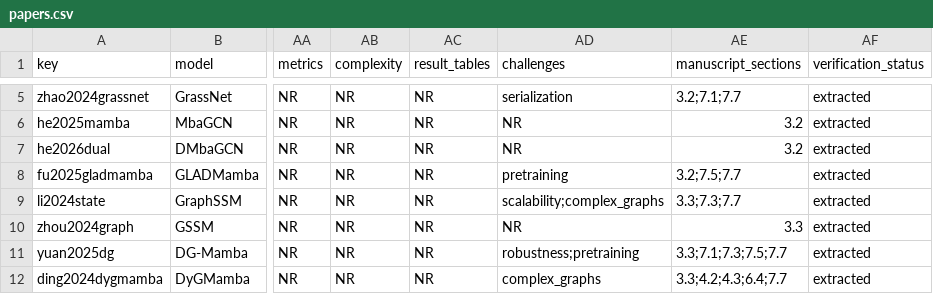
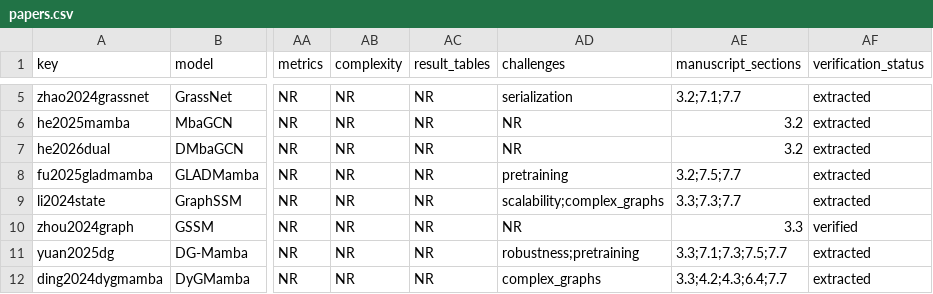
Before and after one commit to SafaBAtitallah/awesome-graph-mamba, a CSV file: data/generated/papers.csv, drawn as a sheet; only a part is shown, gaps mark what is left out; the diff names each change by its address in the sheet, - before the commit and + after, or states it on an @@ line.

```diff
--- a/data/generated/papers.csv
+++ b/data/generated/papers.csv
-AF10 (verification_status): extracted
+AF10 (verification_status): verified
```
Also changed, not shown: 4 other files.
